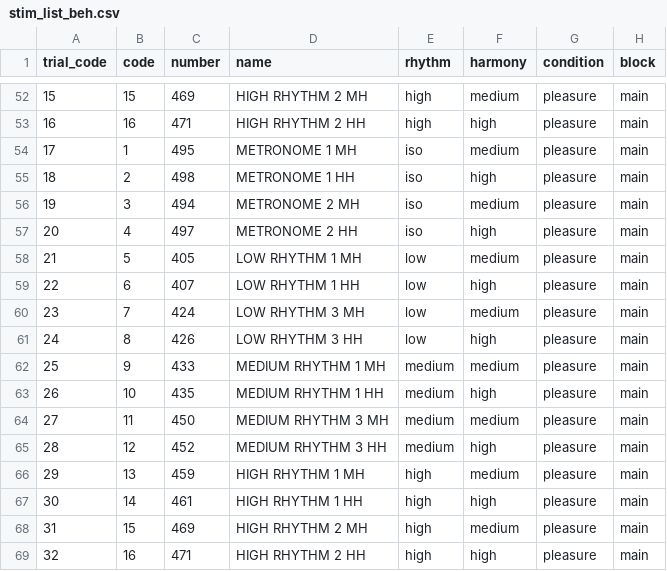
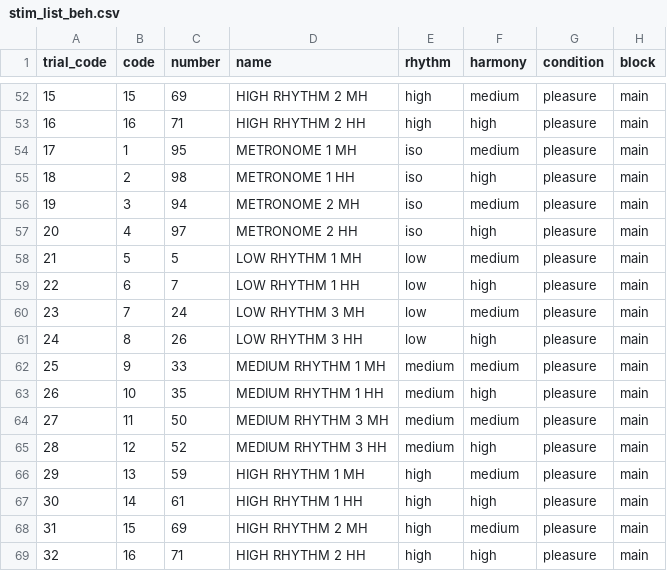
Before and after one commit to drqm/groove_MEGdisc, a CSV file: stimuli/stim_list_beh.csv, drawn as a sheet; only a part is shown, gaps mark what is left out; the diff covers the shown part only.

```diff
--- a/stimuli/stim_list_beh.csv
+++ b/stimuli/stim_list_beh.csv
@@ -52,18 +52,18 @@ trial_code,code,number,name,rhythm,harmony,condition,block
-15,15,469,HIGH RHYTHM 2 MH,high,medium,pleasure,main
-16,16,471,HIGH RHYTHM 2 HH,high,high,pleasure,main
-17,1,495,METRONOME 1 MH,iso,medium,pleasure,main
-18,2,498,METRONOME 1 HH,iso,high,pleasure,main
-19,3,494,METRONOME 2 MH,iso,medium,pleasure,main
-20,4,497,METRONOME 2 HH,iso,high,pleasure,main
-21,5,405,LOW RHYTHM 1 MH,low,medium,pleasure,main
-22,6,407,LOW RHYTHM 1 HH,low,high,pleasure,main
-23,7,424,LOW RHYTHM 3 MH,low,medium,pleasure,main
-24,8,426,LOW RHYTHM 3 HH,low,high,pleasure,main
-25,9,433,MEDIUM RHYTHM 1 MH,medium,medium,pleasure,main
-26,10,435,MEDIUM RHYTHM 1 HH,medium,high,pleasure,main
-27,11,450,MEDIUM RHYTHM 3 MH,medium,medium,pleasure,main
-28,12,452,MEDIUM RHYTHM 3 HH,medium,high,pleasure,main
-29,13,459,HIGH RHYTHM 1 MH,high,medium,pleasure,main
-30,14,461,HIGH RHYTHM 1 HH,high,high,pleasure,main
-31,15,469,HIGH RHYTHM 2 MH,high,medium,pleasure,main
-32,16,471,HIGH RHYTHM 2 HH,high,high,pleasure,main
+15,15,69,HIGH RHYTHM 2 MH,high,medium,pleasure,main,,,,
+16,16,71,HIGH RHYTHM 2 HH,high,high,pleasure,main,,,,
+17,1,95,METRONOME 1 MH,iso,medium,pleasure,main,,,,
+18,2,98,METRONOME 1 HH,iso,high,pleasure,main,,,,
+19,3,94,METRONOME 2 MH,iso,medium,pleasure,main,,,,
+20,4,97,METRONOME 2 HH,iso,high,pleasure,main,,,,
+21,5,5,LOW RHYTHM 1 MH,low,medium,pleasure,main,,,,
+22,6,7,LOW RHYTHM 1 HH,low,high,pleasure,main,,,,
+23,7,24,LOW RHYTHM 3 MH,low,medium,pleasure,main,,,,
+24,8,26,LOW RHYTHM 3 HH,low,high,pleasure,main,,,,
+25,9,33,MEDIUM RHYTHM 1 MH,medium,medium,pleasure,main,,,,
+26,10,35,MEDIUM RHYTHM 1 HH,medium,high,pleasure,main,,,,
+27,11,50,MEDIUM RHYTHM 3 MH,medium,medium,pleasure,main,,,,
+28,12,52,MEDIUM RHYTHM 3 HH,medium,high,pleasure,main,,,,
+29,13,59,HIGH RHYTHM 1 MH,high,medium,pleasure,main,,,,
+30,14,61,HIGH RHYTHM 1 HH,high,high,pleasure,main,,,,
+31,15,69,HIGH RHYTHM 2 MH,high,medium,pleasure,main,,,,
+32,16,71,HIGH RHYTHM 2 HH,high,high,pleasure,main,,,,
```
Also changed, not shown: 60 edited cells elsewhere in this file, stimuli/stim_list.csv, 26 other files.
